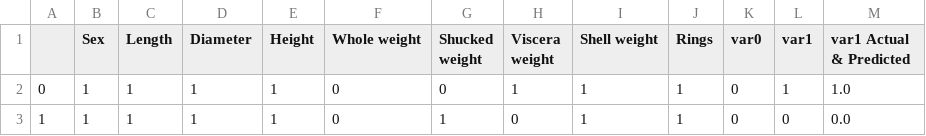
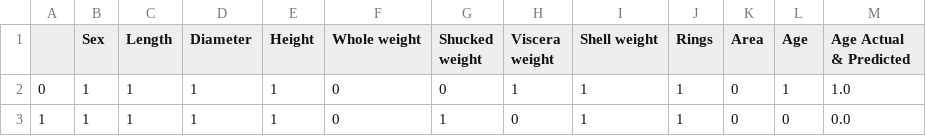
Before and after one commit to ramyeid/FYP, a CSV file: src/main/resources/LinearRegression/Predicted_Actual_Result.csv, drawn as a sheet; only a part is shown.

```diff
--- a/src/main/resources/LinearRegression/Predicted_Actual_Result.csv
+++ b/src/main/resources/LinearRegression/Predicted_Actual_Result.csv
@@ -1,2 +1,2 @@
-,Sex,Length,Diameter,Height,Whole weight,Shucked weight,Viscera weight,Shell weight,Rings,var0,var1,var1 Actual & Predicted
+,Sex,Length,Diameter,Height,Whole weight,Shucked weight,Viscera weight,Shell weight,Rings,Area,Age,Age Actual & Predicted
 0,1,1,1,1,0,0,1,1,1,0,1,1.0
```
Also changed, not shown: src/main/resources/LinearRegression/Predicted_Actual_Only.csv, 7 other files.
